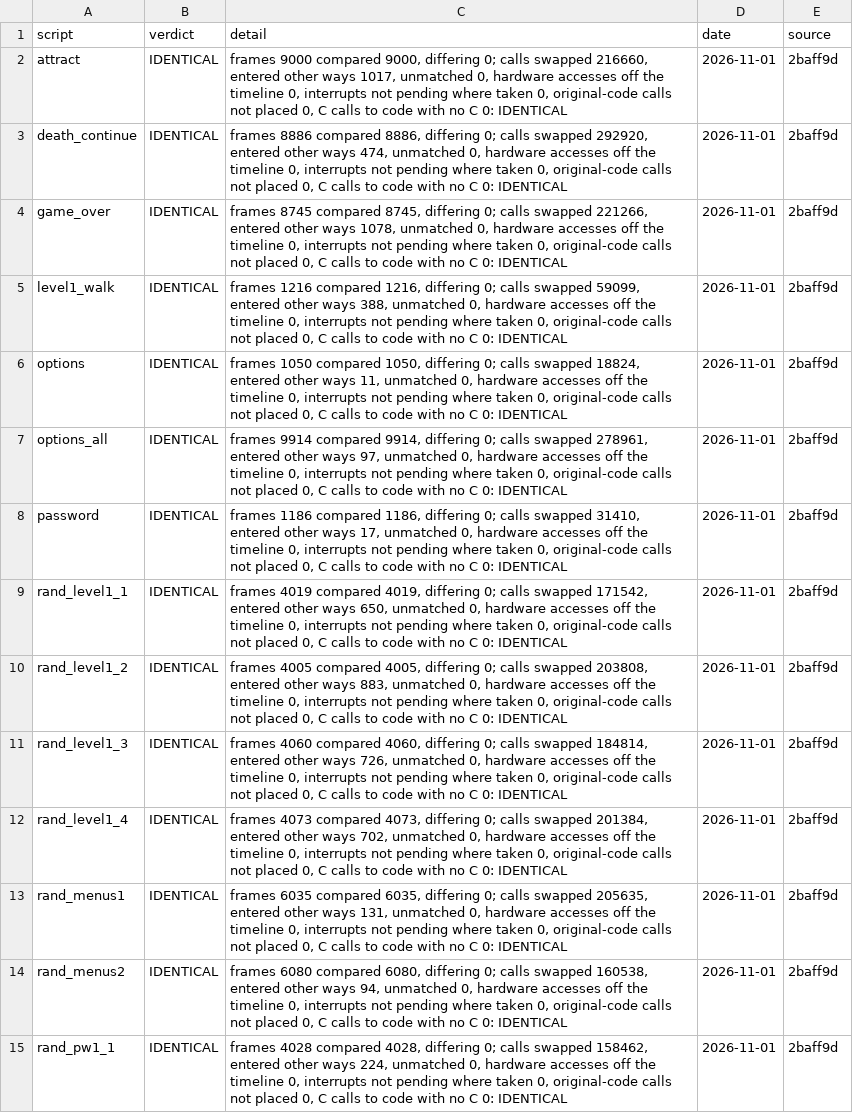
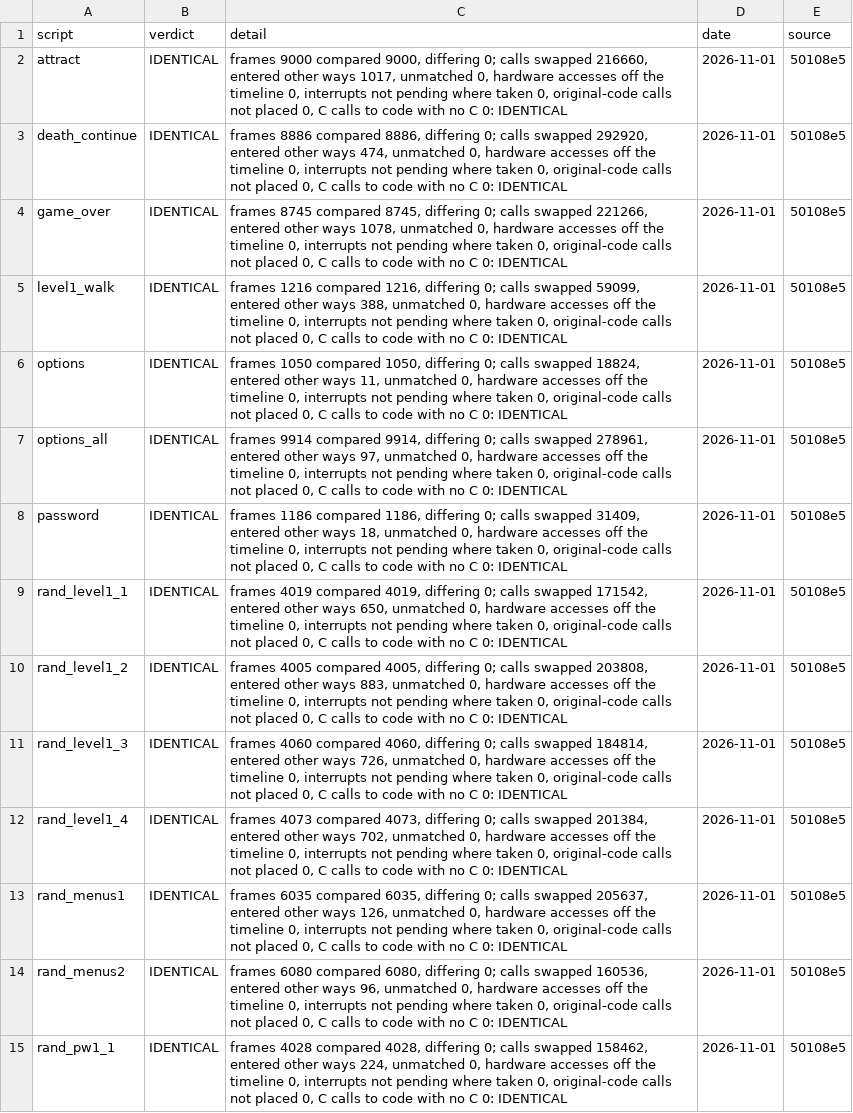
Before and after one commit to jeff-strutb/aladdinsvhc, a CSV file: config/aladdin/whole_image.csv, drawn as a sheet; only a part is shown; the diff covers the shown part only; the diff names each change by its address in the sheet, - before the commit and + after, or states it on an @@ line.

```diff
--- a/config/aladdin/whole_image.csv
+++ b/config/aladdin/whole_image.csv
-E2:E15 (source): 2baff9d
+E2:E15 (source): 50108e5
-C8 (detail): …calls swapped 31410, entered other ways 17, unmatched 0,…
+C8 (detail): …calls swapped 31409, entered other ways 18, unmatched 0,…
-C13 (detail): …calls swapped 205635, entered other ways 131, unmatched 0,…
+C13 (detail): …calls swapped 205637, entered other ways 126, unmatched 0,…
-C14 (detail): …calls swapped 160538, entered other ways 94, unmatched 0,…
+C14 (detail): …calls swapped 160536, entered other ways 96, unmatched 0,…
```
Also changed, not shown: 36 edited cells elsewhere in this file, config/aladdin/t3_live.csv, 2 other files.
